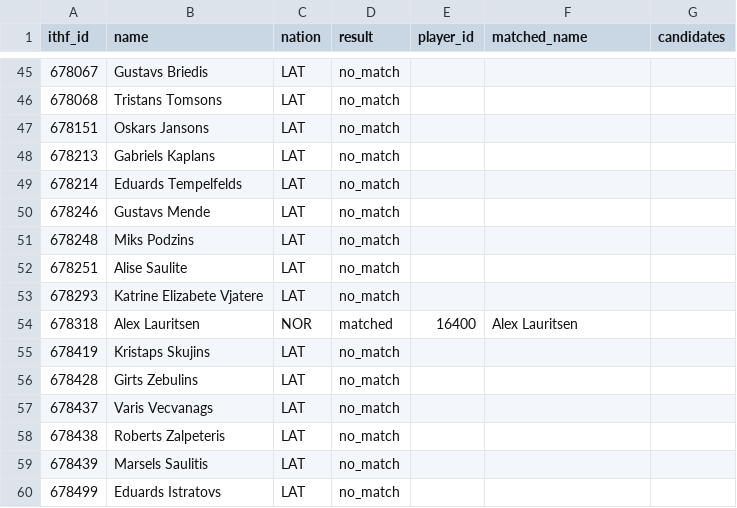
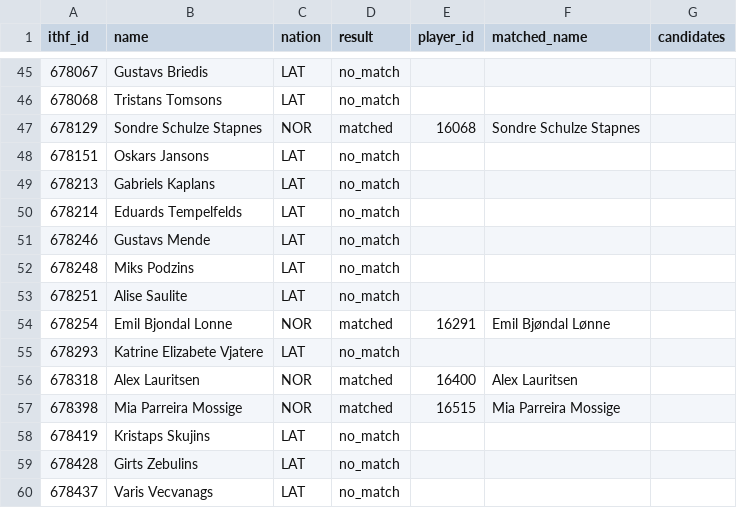
Before and after one commit to amundfylling/table-hockey-eu-fetch, a CSV file: data/name_matches.csv, drawn as a sheet; only a part is shown, gaps mark what is left out; the shorter side is filled out with more unchanged rows.

```diff
--- a/data/name_matches.csv
+++ b/data/name_matches.csv
@@ -46,2 +46,3 @@ ithf_id,name,nation,result,player_id,matched_name,candidates
 678068,Tristans Tomsons,LAT,no_match,,,
+678129,Sondre Schulze Stapnes,NOR,matched,16068,Sondre Schulze Stapnes,
 678151,Oskars Jansons,LAT,no_match,,,
@@ -52,4 +53,6 @@ ithf_id,name,nation,result,player_id,matched_name,candidates
 678251,Alise Saulite,LAT,no_match,,,
+678254,Emil Bjondal Lonne,NOR,matched,16291,Emil Bjøndal Lønne,
 678293,Katrine Elizabete Vjatere,LAT,no_match,,,
 678318,Alex Lauritsen,NOR,matched,16400,Alex Lauritsen,
+678398,Mia Parreira Mossige,NOR,matched,16515,Mia Parreira Mossige,
 678419,Kristaps Skujins,LAT,no_match,,,
```
Also changed, not shown: 8 other files.
